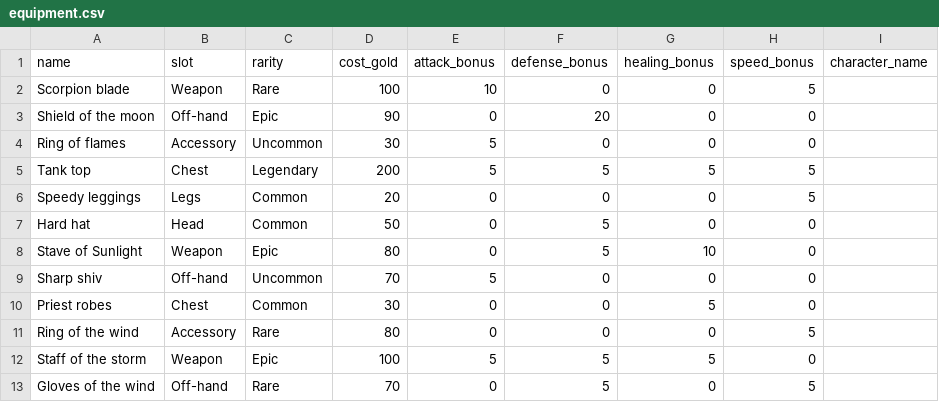
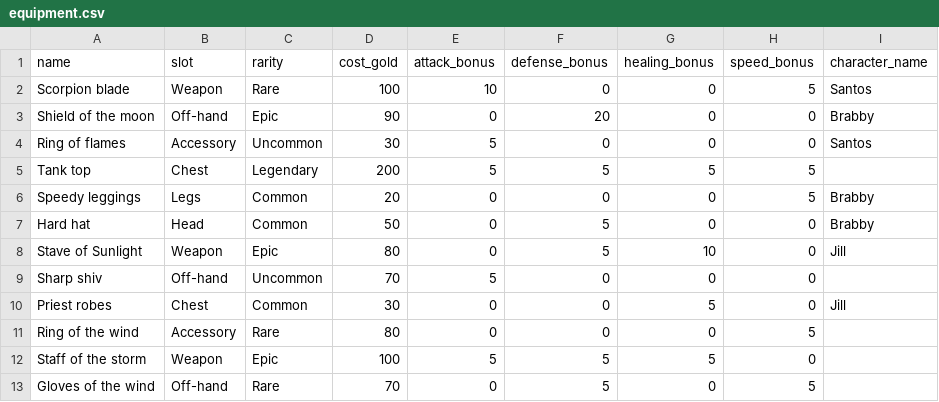
Before and after one commit to glennypenny/guild-of-the-nemorensis, a CSV file: data/equipment.csv, drawn as a sheet.

```diff
--- a/data/equipment.csv
+++ b/data/equipment.csv
@@ -1,11 +1,11 @@
 name,slot,rarity,cost_gold,attack_bonus,defense_bonus,healing_bonus,speed_bonus,character_name
-Scorpion blade,Weapon,Rare,100,10,0,0,5,
-Shield of the moon,Off-hand,Epic,90,0,20,0,0,
-Ring of flames,Accessory,Uncommon,30,5,0,0,0,
+Scorpion blade,Weapon,Rare,100,10,0,0,5,Santos
+Shield of the moon,Off-hand,Epic,90,0,20,0,0,Brabby
+Ring of flames,Accessory,Uncommon,30,5,0,0,0,Santos
 Tank top,Chest,Legendary,200,5,5,5,5,
-Speedy leggings,Legs,Common,20,0,0,0,5,
-Hard hat,Head,Common,50,0,5,0,0,
-Stave of Sunlight,Weapon,Epic,80,0,5,10,0,
+Speedy leggings,Legs,Common,20,0,0,0,5,Brabby
+Hard hat,Head,Common,50,0,5,0,0,Brabby
+Stave of Sunlight,Weapon,Epic,80,0,5,10,0,Jill
 Sharp shiv,Off-hand,Uncommon,70,5,0,0,0,
-Priest robes,Chest,Common,30,0,0,5,0,
+Priest robes,Chest,Common,30,0,0,5,0,Jill
 Ring of the wind,Accessory,Rare,80,0,0,0,5,
```
Also changed, not shown: 1 other file.
